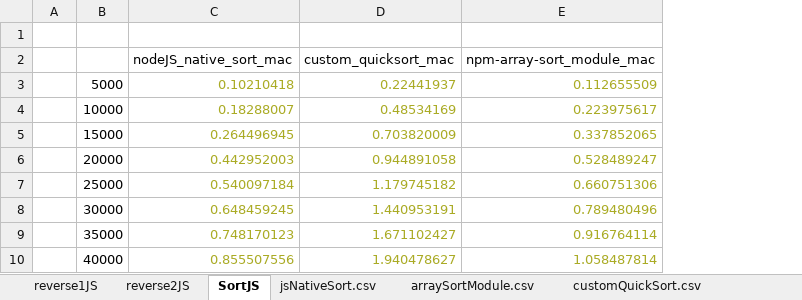
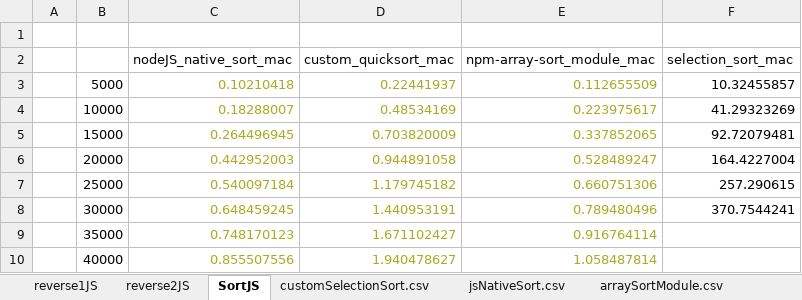
Before and after one commit to ajbacon/algorithm_complexity, an Excel workbook: Time_Plots.xlsx, sheet SortJS, drawn as a sheet; only a part is shown; values as stored, in another font and other column widths than the file's, no borders; charts and pictures not drawn; the diff names each change by its address in the sheet, - before the commit and + after, or states it on an @@ line.

Commit message:
feat: compare selection sort

```diff
--- a/Time_Plots.xlsx (sheet SortJS)
+++ b/Time_Plots.xlsx (sheet SortJS)
+sheet tab: customSelectionSort.csv
+column F (selection_sort_mac), rows 3-8: 10.32455857 | 41.29323269 | 92.72079481 | 164.4227004 | 257.290615 | 370.7544241
```
Also changed, not shown: charts or pictures, 7 other files.
